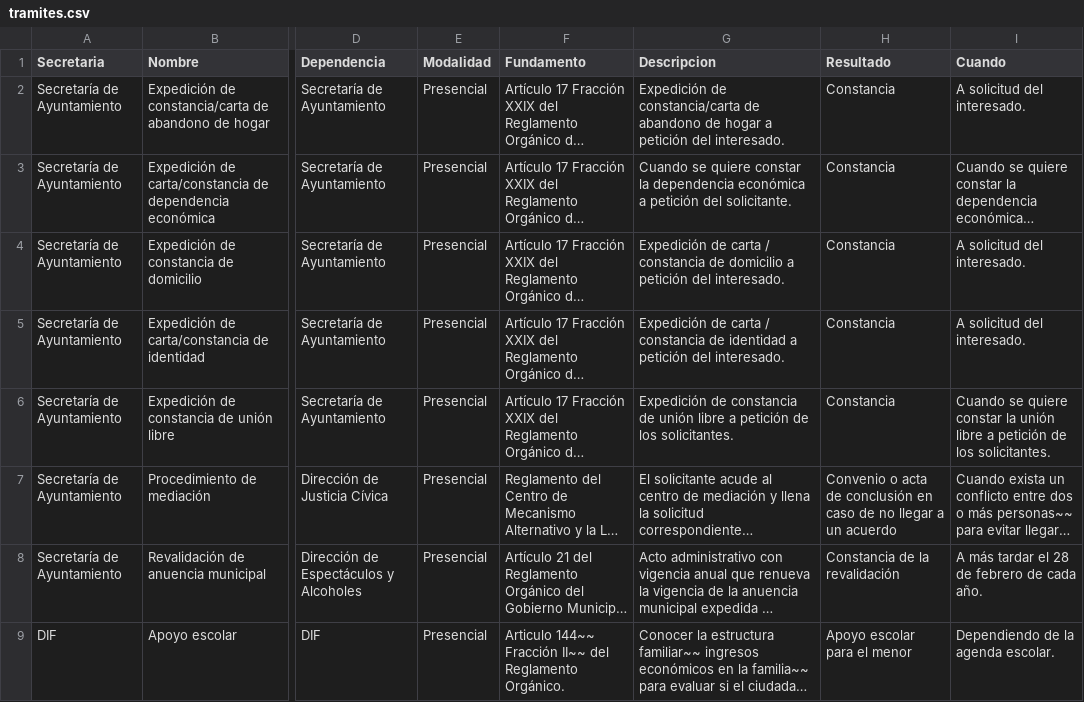
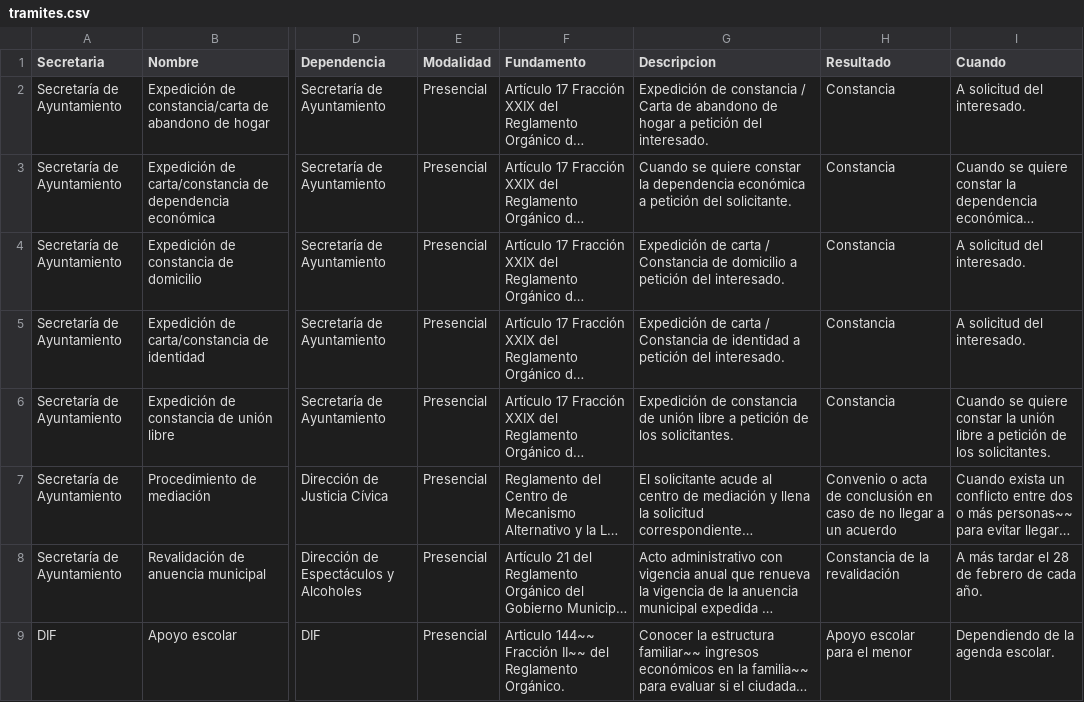
Before and after one commit to velverconsulting/soyjuarense-public, a CSV file: tramites.csv, drawn as a sheet; only a part is shown, gaps mark what is left out; long unchanged cells end in …; the diff names each change by its address in the sheet, - before the commit and + after, or states it on an @@ line.

Commit message:
Updated file with CSV data from Google Sheets on 2024-11-12T22:56:09.541Z

```diff
--- a/tramites.csv
+++ b/tramites.csv
-G2 (Descripcion): Expedición de constancia/carta de abandono…
+G2 (Descripcion): Expedición de constancia / Carta de abandono…
-G4 (Descripcion): …carta / constancia de domicilio…
+G4 (Descripcion): …carta / Constancia de domicilio…
-G5 (Descripcion): …carta / constancia de identidad…
+G5 (Descripcion): …carta / Constancia de identidad…
```
